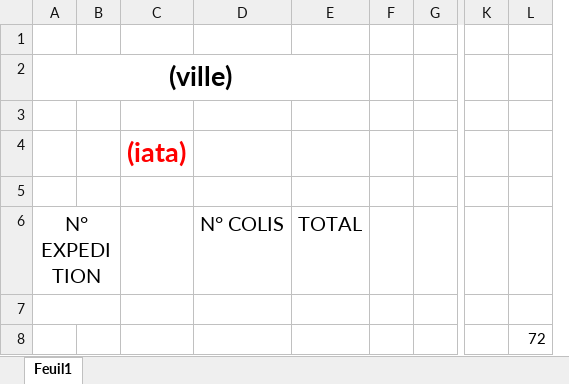
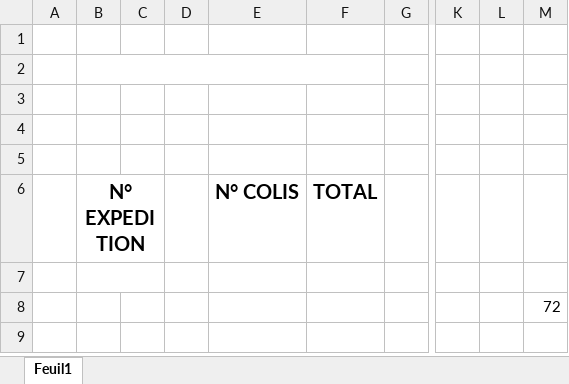
Before and after one commit to misterkoko92/asf-wms, an Excel workbook: data/print_templates/D__destination_label__all_labels.xlsx, sheet Feuil1, drawn as a sheet; only a part is shown, gaps mark what is left out; values as stored, in another font and other column widths than the file's, no borders; removed rows and columns are numbered as before the commit, all else as after; the diff names each change by its address in the sheet, - before the commit and + after, or states it on an @@ line.

```diff
--- a/data/print_templates/D__destination_label__all_labels.xlsx (sheet Feuil1)
+++ b/data/print_templates/D__destination_label__all_labels.xlsx (sheet Feuil1)
+column A, empty
-column C, row 4: (iata)
+column D, empty
-column F, empty
+column L, empty
-B2: (ville)
+B2: (empty)
-B6 bold: off
+B6 bold: on
-E6:F6 bold: off
+E6:F6 bold: on
```
Also changed, not shown: data/print_templates/C__contact_label__shipment.xlsx, data/print_templates/D__destination_label__single_label.xlsx, 5 other files.
